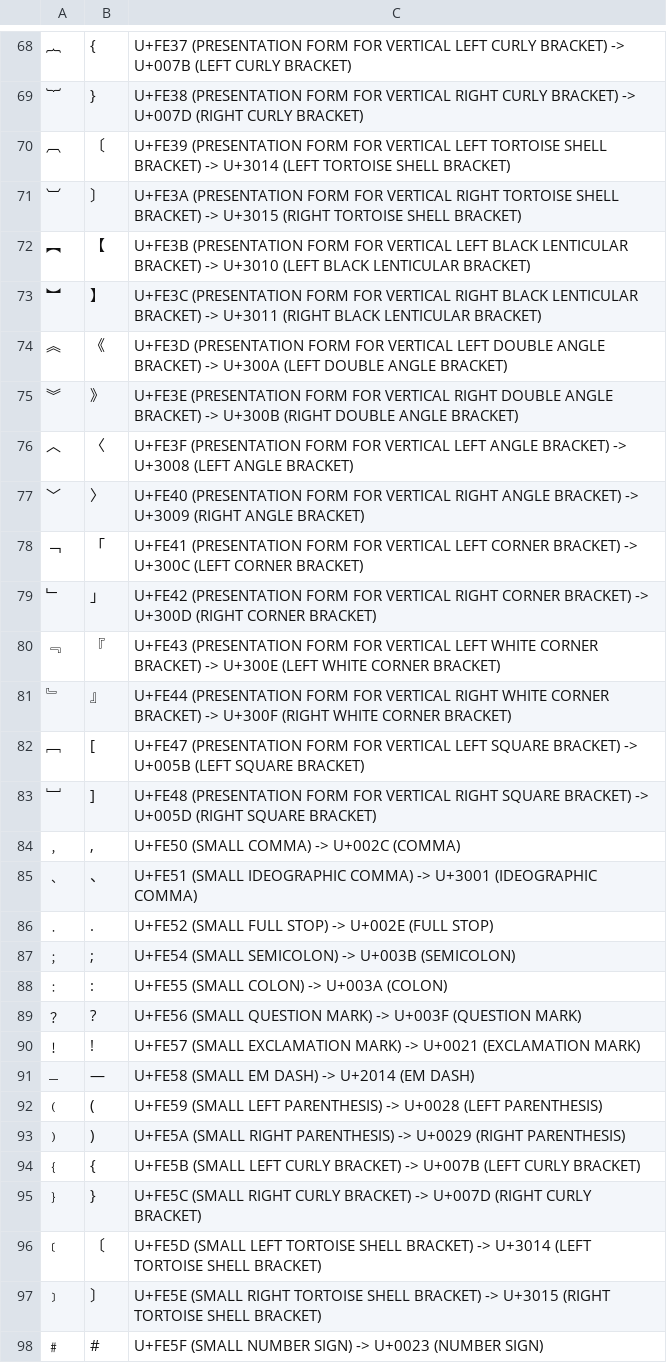
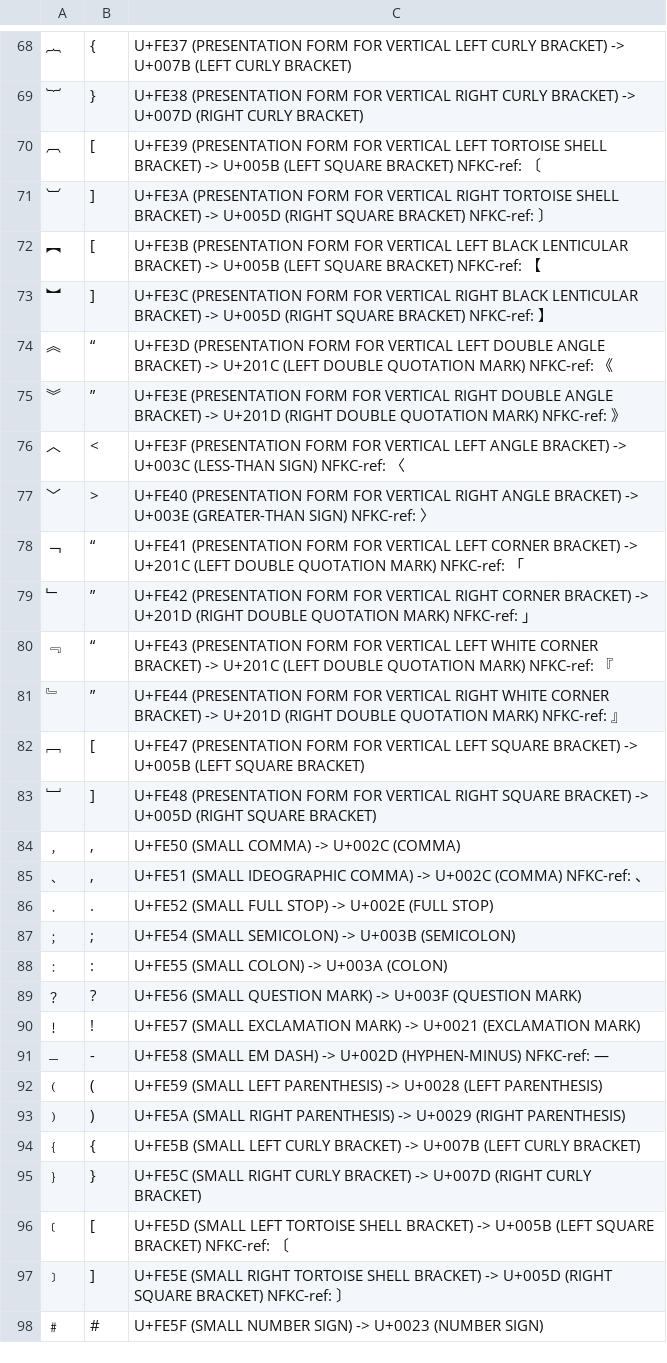
Before and after one commit to uhermjakob/wildebeest, a TSV file: data/FontSmallVerticalMappingAnnotated.tsv, drawn as a sheet; only a part is shown, gaps mark what is left out; the diff covers the shown part only; the diff names each change by its address in the sheet, - before the commit and + after, or states it on an @@ line.

```diff
--- a/data/FontSmallVerticalMappingAnnotated.tsv
+++ b/data/FontSmallVerticalMappingAnnotated.tsv
-B70: 〔
+B70: [
-C70: …BRACKET) -> U+3014 (LEFT TORTOISE SHELL BRACKET)
+C70: …BRACKET) -> U+005B (LEFT SQUARE BRACKET) NFKC-ref: 〔
-B71: 〕
+B71: ]
-C71: …BRACKET) -> U+3015 (RIGHT TORTOISE SHELL BRACKET)
+C71: …BRACKET) -> U+005D (RIGHT SQUARE BRACKET) NFKC-ref: 〕
-B72: 【
+B72: [
-C72: …BRACKET) -> U+3010 (LEFT BLACK LENTICULAR BRACKET)
+C72: …BRACKET) -> U+005B (LEFT SQUARE BRACKET) NFKC-ref: 【
-B73: 】
+B73: ]
-C73: …BRACKET) -> U+3011 (RIGHT BLACK LENTICULAR BRACKET)
+C73: …BRACKET) -> U+005D (RIGHT SQUARE BRACKET) NFKC-ref: 】
-B74: 《
+B74: “
-C74: …BRACKET) -> U+300A (LEFT DOUBLE ANGLE BRACKET)
+C74: …BRACKET) -> U+201C (LEFT DOUBLE QUOTATION MARK) NFKC-ref: 《
-B75: 》
+B75: ”
-C75: …BRACKET) -> U+300B (RIGHT DOUBLE ANGLE BRACKET)
+C75: …BRACKET) -> U+201D (RIGHT DOUBLE QUOTATION MARK) NFKC-ref: 》
-B76: 〈
+B76: <
-C76: …BRACKET) -> U+3008 (LEFT ANGLE BRACKET)
+C76: …BRACKET) -> U+003C (LESS-THAN SIGN) NFKC-ref: 〈
-B77: 〉
+B77: >
-C77: …BRACKET) -> U+3009 (RIGHT ANGLE BRACKET)
+C77: …BRACKET) -> U+003E (GREATER-THAN SIGN) NFKC-ref: 〉
-B78: 「
+B78: “
-C78: …BRACKET) -> U+300C (LEFT CORNER BRACKET)
+C78: …BRACKET) -> U+201C (LEFT DOUBLE QUOTATION MARK) NFKC-ref: 「
-B79: 」
+B79: ”
-C79: …BRACKET) -> U+300D (RIGHT CORNER BRACKET)
+C79: …BRACKET) -> U+201D (RIGHT DOUBLE QUOTATION MARK) NFKC-ref: 」
-B80: 『
+B80: “
-C80: …BRACKET) -> U+300E (LEFT WHITE CORNER BRACKET)
+C80: …BRACKET) -> U+201C (LEFT DOUBLE QUOTATION MARK) NFKC-ref: 『
-B81: 』
+B81: ”
-C81: …BRACKET) -> U+300F (RIGHT WHITE CORNER BRACKET)
+C81: …BRACKET) -> U+201D (RIGHT DOUBLE QUOTATION MARK) NFKC-ref: 』
-B85: 、
+B85: ,
-C85: …COMMA) -> U+3001 (IDEOGRAPHIC COMMA)
+C85: …COMMA) -> U+002C (COMMA) NFKC-ref: 、
-B91: —
+B91: -
-C91: …DASH) -> U+2014 (EM DASH)
+C91: …DASH) -> U+002D (HYPHEN-MINUS) NFKC-ref: —
-B96: 〔
+B96: [
-C96: …BRACKET) -> U+3014 (LEFT TORTOISE SHELL BRACKET)
+C96: …BRACKET) -> U+005B (LEFT SQUARE BRACKET) NFKC-ref: 〔
-B97: 〕
+B97: ]
-C97: …BRACKET) -> U+3015 (RIGHT TORTOISE SHELL BRACKET)
+C97: …BRACKET) -> U+005D (RIGHT SQUARE BRACKET) NFKC-ref: 〕
```
Also changed, not shown: 13 edited cells elsewhere in this file, data/CJKCompatibilityMappingAnnotated.tsv, data/CoreCompatibilityMappingAnnotated.tsv, 7 other files.
